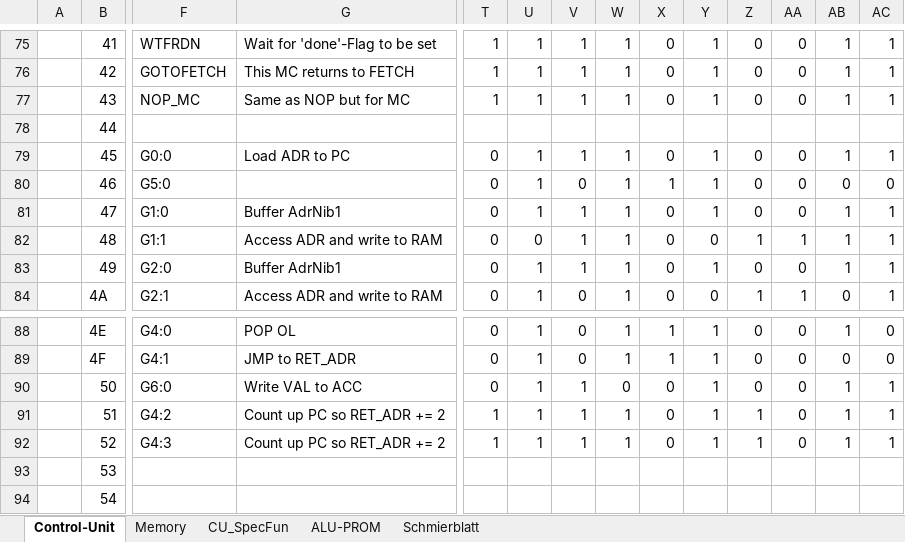
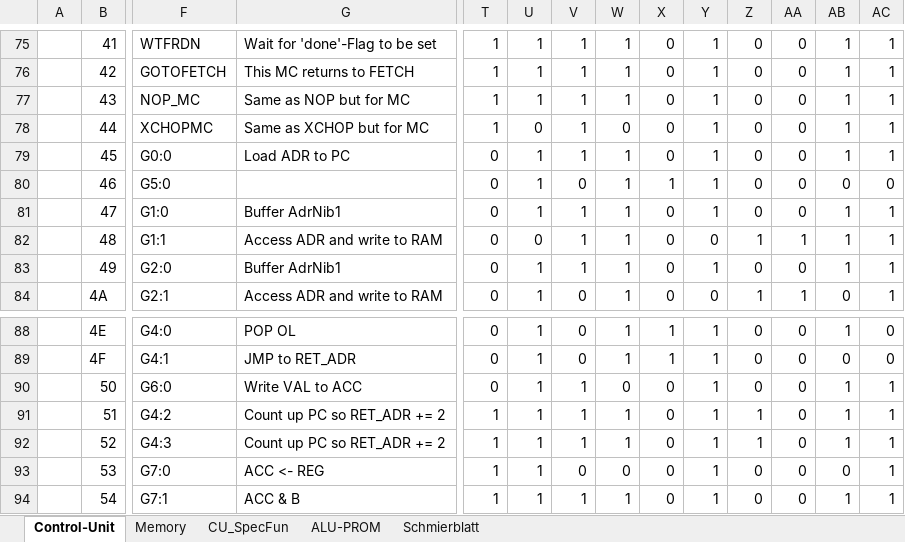
Before and after one commit to timmy0811/Monty08, an Excel workbook: Documentation/Monty08.xlsx, sheet Control-Unit, drawn as a sheet; only a part is shown, gaps mark what is left out; values as stored, in another font and other column widths than the file's, no cell formats; the diff covers the shown part only; the diff names each change by its address in the sheet, - before the commit and + after, or states it on an @@ line.

```diff
--- a/Documentation/Monty08.xlsx (sheet Control-Unit)
+++ b/Documentation/Monty08.xlsx (sheet Control-Unit)
-F78: (empty)
+F78: XCHOPMC
-G78: (empty)
+G78: Same as XCHOP but for MC
-T78: (empty)
+T78: 1
-U78: (empty)
+U78: 0
-V78: (empty)
+V78: 1
-W78: (empty)
+W78: 0
-X78: (empty)
+X78: 0
-Y78: (empty)
+Y78: 1
-Z78: (empty)
+Z78: 0
-AA78: (empty)
+AA78: 0
-AB78: (empty)
+AB78: 1
-AC78: (empty)
+AC78: 1
-F93: (empty)
+F93: G7:0
-G93: (empty)
+G93: ACC <- REG
-T93:T94: (empty)
+T93:T94: 1
-U93:U94: (empty)
+U93:U94: 1
-V93: (empty)
+V93: 0
-W93: (empty)
+W93: 0
-X93:X94: (empty)
+X93:X94: 0
-Y93:Y94: (empty)
+Y93:Y94: 1
-Z93:Z94: (empty)
+Z93:Z94: 0
-AA93:AA94: (empty)
+AA93:AA94: 0
-AB93: (empty)
+AB93: 0
-AC93:AC94: (empty)
+AC93:AC94: 1
-F94: (empty)
+F94: G7:1
-G94: (empty)
+G94: ACC & B
-V94: (empty)
+V94: 1
-W94: (empty)
+W94: 1
-AB94: (empty)
+AB94: 1
```
Also changed, not shown: 332 edited cells elsewhere in this sheet, sheet ALU-PROM, cell formats, 1 other file.
